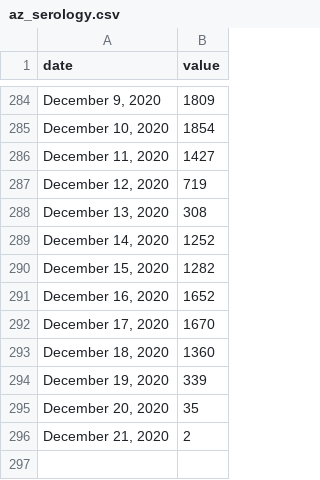
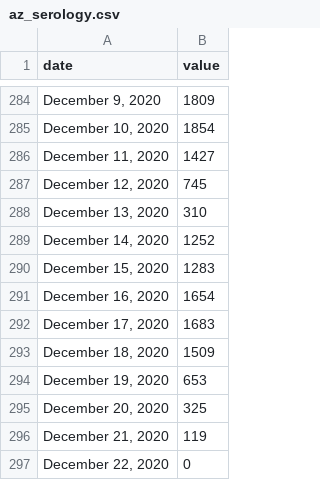
Before and after one commit to COVID19Tracking/covid19-datafetcher, a CSV file: az_serology.csv, drawn as a sheet; only a part is shown, gaps mark what is left out.

```diff
--- a/az_serology.csv
+++ b/az_serology.csv
@@ -286,11 +286,12 @@ date,value
 "December 11, 2020",1427
-"December 12, 2020",719
-"December 13, 2020",308
+"December 12, 2020",745
+"December 13, 2020",310
 "December 14, 2020",1252
-"December 15, 2020",1282
-"December 16, 2020",1652
-"December 17, 2020",1670
-"December 18, 2020",1360
-"December 19, 2020",339
-"December 20, 2020",35
-"December 21, 2020",2
+"December 15, 2020",1283
+"December 16, 2020",1654
+"December 17, 2020",1683
+"December 18, 2020",1509
+"December 19, 2020",653
+"December 20, 2020",325
+"December 21, 2020",119
+"December 22, 2020",0
```
